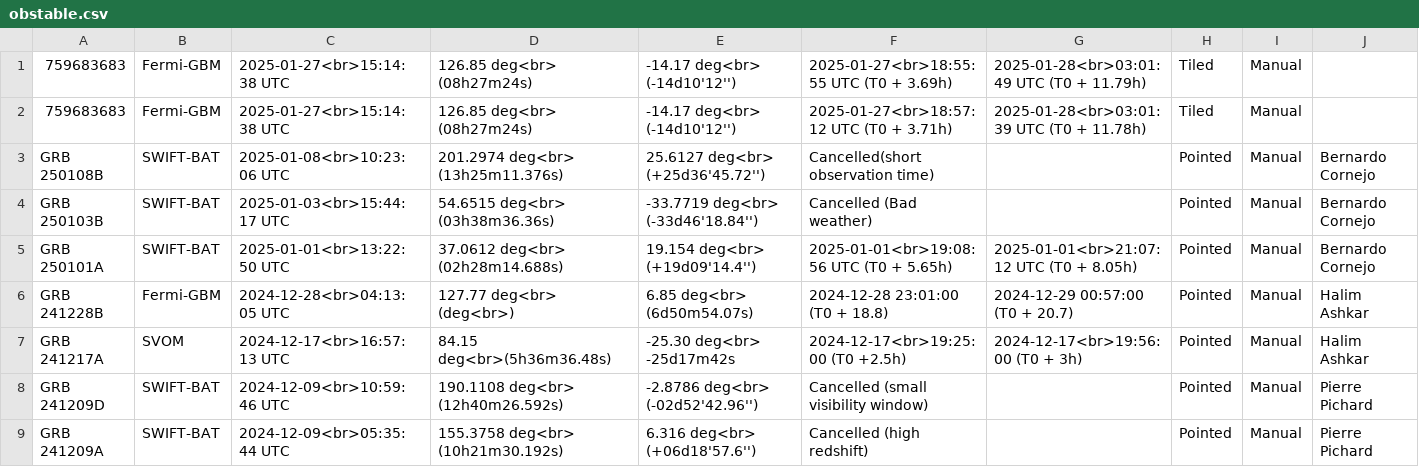
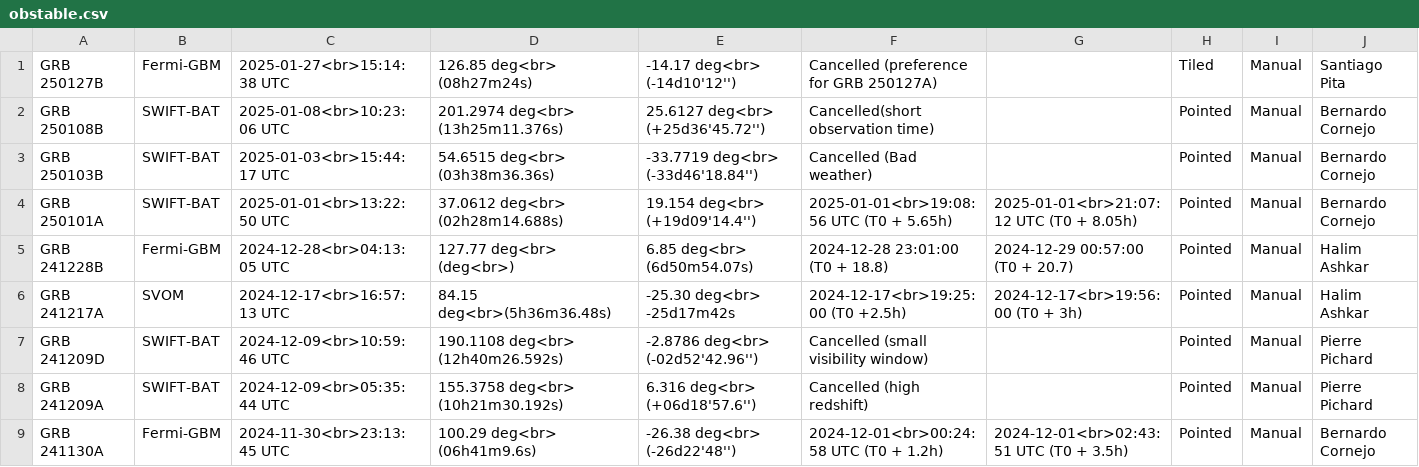
Before and after one commit to wxssym/grbhess.github.io, a CSV file: obstable.csv, drawn as a sheet; only a part is shown; the shorter side is filled out with more unchanged rows.

Commit message:
cancelled GRB 250127B

```diff
--- a/obstable.csv
+++ b/obstable.csv
@@ -1,3 +1,2 @@
-759683683,Fermi-GBM,2025-01-27<br>15:14:38 UTC,126.85 deg<br> (08h27m24s),-14.17 deg<br> (-14d10'12''),2025-01-27<br>18:55:55 UTC (T0 + 3.69h),2025-01-28<br>03:01:49 UTC (T0 + 11.79h),Tiled,Manual,
-759683683,Fermi-GBM,2025-01-27<br>15:14:38 UTC,126.85 deg<br> (08h27m24s),-14.17 deg<br> (-14d10'12''),2025-01-27<br>18:57:12 UTC (T0 + 3.71h),2025-01-28<br>03:01:39 UTC (T0 + 11.78h),Tiled,Manual,
+GRB 250127B,Fermi-GBM,2025-01-27<br>15:14:38 UTC,126.85 deg<br> (08h27m24s),-14.17 deg<br> (-14d10'12''),Cancelled (preference for GRB 250127A),,Tiled,Manual, Santiago Pita
 GRB 250108B,SWIFT-BAT,2025-01-08<br>10:23:06 UTC,201.2974 deg<br> (13h25m11.376s),25.6127 deg<br> (+25d36'45.72''),Cancelled(short observation time),,Pointed,Manual,Bernardo Cornejo
```
